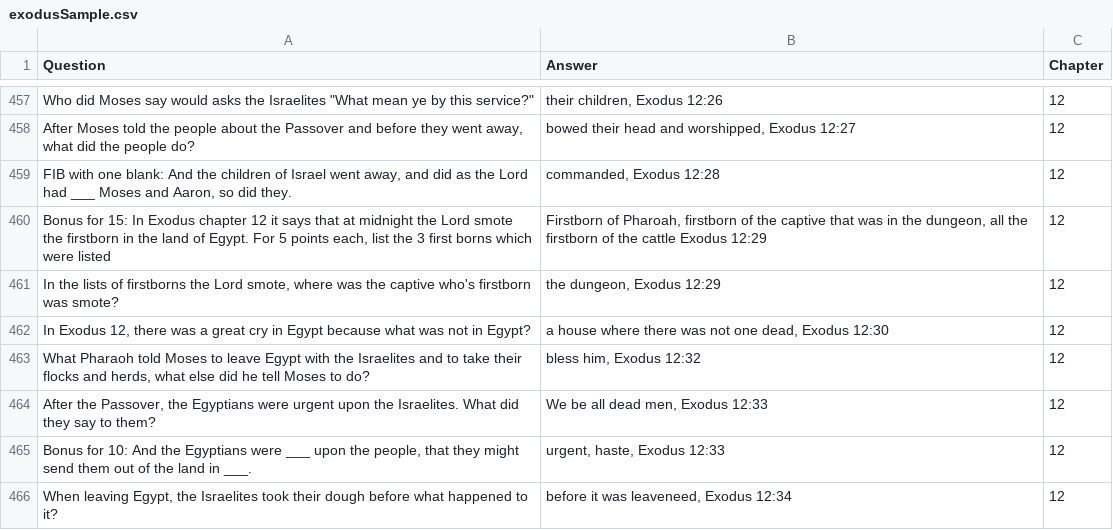
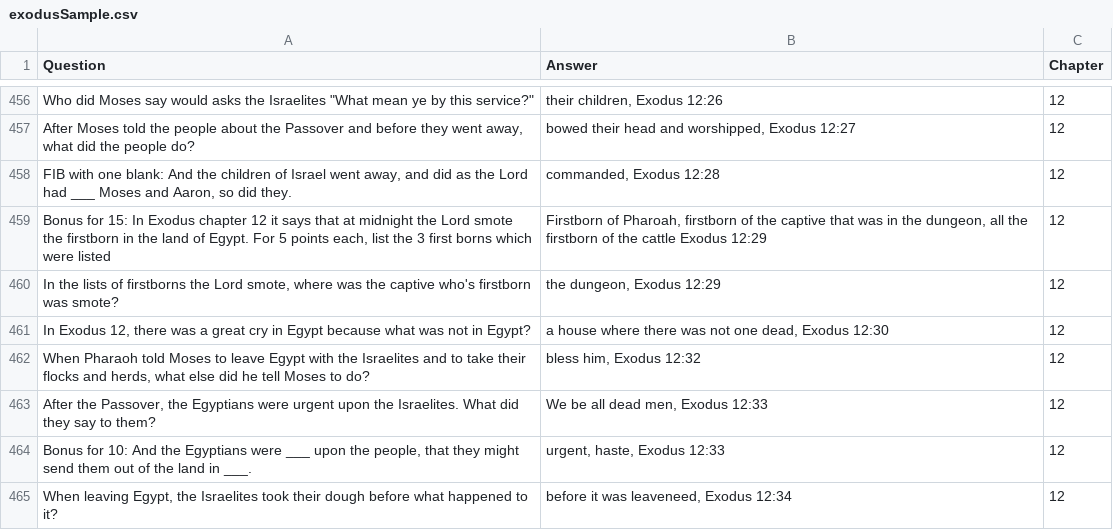
Before and after one commit to markASC6/teaneckBB, a CSV file: data/exodusSample.csv, drawn as a sheet; only a part is shown, gaps mark what is left out; addresses are those after the commit; the diff covers the shown part only; the diff names each change by its address in the sheet, - before the commit and + after, or states it on an @@ line.

```diff
--- a/data/exodusSample.csv
+++ b/data/exodusSample.csv
-A462 (Question): What Pharaoh told…
+A462 (Question): When Pharaoh told…
```
Also changed, not shown: 1 removed row and 13 edited cells elsewhere in this file.
